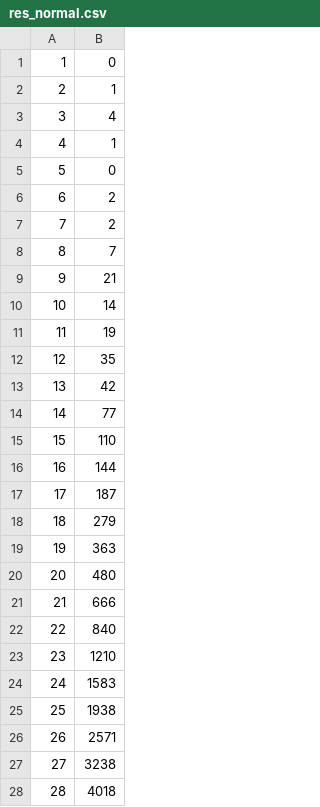
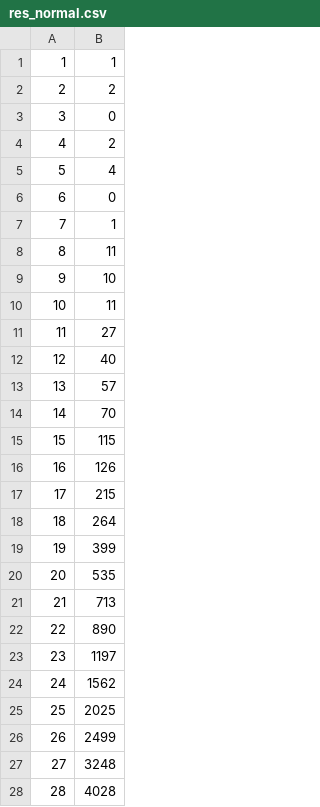
Before and after one commit to lsqyling/cpp_oj, a CSV file: professional_cpp/res_normal.csv, drawn as a sheet; only a part is shown; the diff covers the shown part only.

```diff
--- a/professional_cpp/res_normal.csv
+++ b/professional_cpp/res_normal.csv
@@ -1,28 +1,28 @@
-1,0
-2,1
-3,4
-4,1
-5,0
-6,2
-7,2
-8,7
-9,21
-10,14
-11,19
-12,35
-13,42
-14,77
-15,110
-16,144
-17,187
-18,279
-19,363
-20,480
-21,666
-22,840
-23,1210
-24,1583
-25,1938
-26,2571
-27,3238
-28,4018
+1,1
+2,2
+3,0
+4,2
+5,4
+6,0
+7,1
+8,11
+9,10
+10,11
+11,27
+12,40
+13,57
+14,70
+15,115
+16,126
+17,215
+18,264
+19,399
+20,535
+21,713
+22,890
+23,1197
+24,1562
+25,2025
+26,2499
+27,3248
+28,4028
```
Also changed, not shown: 67 edited cells elsewhere in this file, professional_cpp/res.csv, 13 other files.
